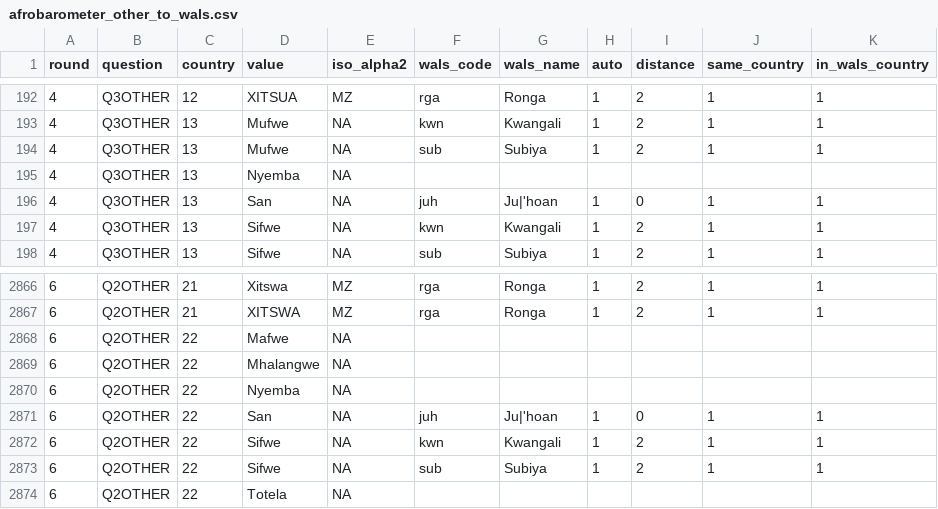
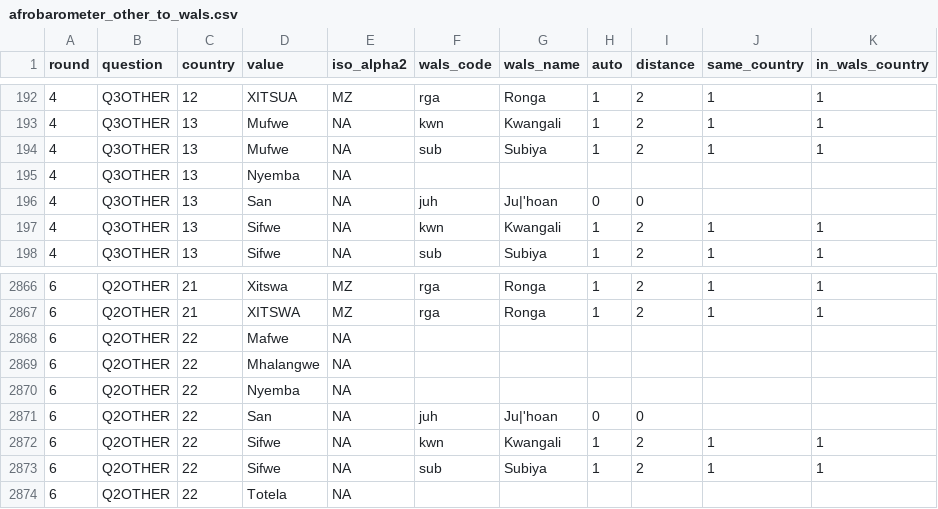
Before and after one commit to jrnold/afrobarometer-languages, a CSV file: data/afrobarometer_other_to_wals.csv, drawn as a sheet; only a part is shown, gaps mark what is left out.

```diff
--- a/data/afrobarometer_other_to_wals.csv
+++ b/data/afrobarometer_other_to_wals.csv
@@ -195,3 +195,3 @@ round,question,country,value,iso_alpha2,wals_code,wals_name,auto,distance,same_c
 4,Q3OTHER,13,Nyemba,NA,,,,,,
-4,Q3OTHER,13,San,NA,juh,Ju|'hoan,1,0,1,1
+4,Q3OTHER,13,San,NA,juh,Ju|'hoan,0,0,,
 4,Q3OTHER,13,Sifwe,NA,kwn,Kwangali,1,2,1,1
@@ -2870,3 +2870,3 @@ round,question,country,value,iso_alpha2,wals_code,wals_name,auto,distance,same_c
 6,Q2OTHER,22,Nyemba,NA,,,,,,
-6,Q2OTHER,22,San,NA,juh,Ju|'hoan,1,0,1,1
+6,Q2OTHER,22,San,NA,juh,Ju|'hoan,0,0,,
 6,Q2OTHER,22,Sifwe,NA,kwn,Kwangali,1,2,1,1
```
Also changed, not shown: data/afrobarometer_to_iso_639_3.csv, data/afrobarometer_to_wals.csv, 16 other files.
